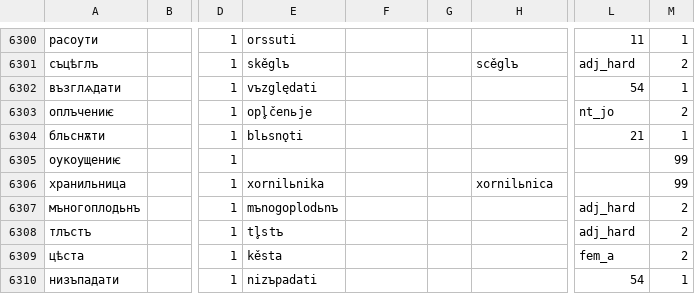
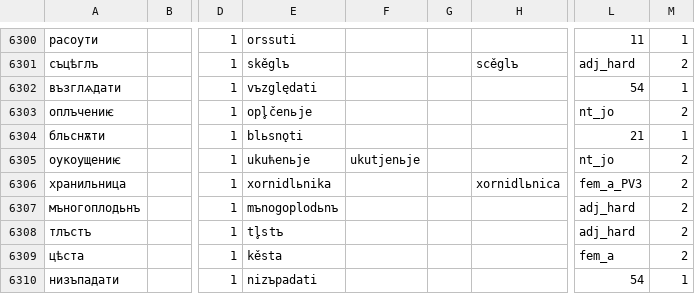
Before and after one commit to 12401453/torot_2023, a CSV file: lemma_lists/chu_lemmas_master.csv, drawn as a sheet; only a part is shown, gaps mark what is left out; the diff names each change by its address in the sheet, - before the commit and + after, or states it on an @@ line.

```diff
--- a/lemma_lists/chu_lemmas_master.csv
+++ b/lemma_lists/chu_lemmas_master.csv
-E6305: (empty)
+E6305: ukuћenьje
-F6305: (empty)
+F6305: ukutjenьje
-L6305: (empty)
+L6305: nt_jo
-M6305:M6306: 99
+M6305:M6306: 2
-E6306: xornilьnika
+E6306: xornidlьnika
-H6306: xornilьnica
+H6306: xornidlьnica
-L6306: (empty)
+L6306: fem_a_PV3
```
Also changed, not shown: 1 other file.
